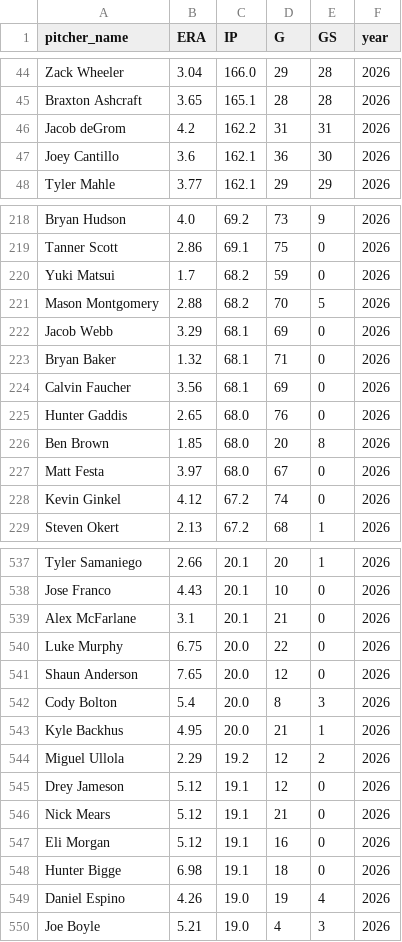
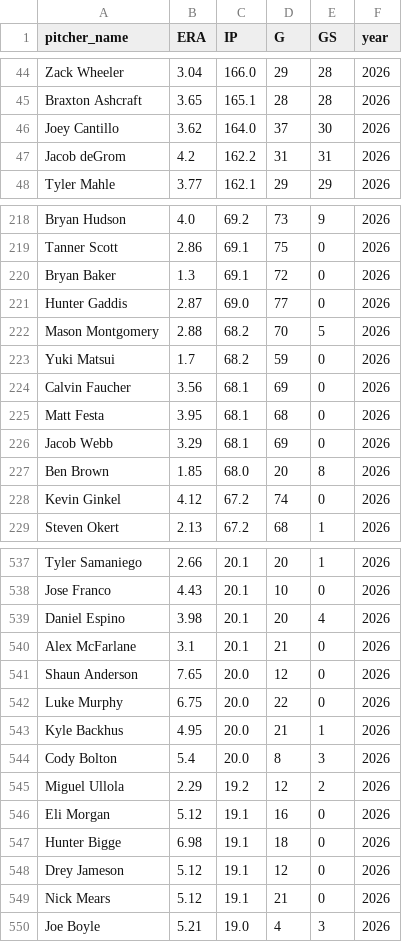
Before and after one commit to mamoss11/pitch_similarity, a CSV file: data/era_2026.csv, drawn as a sheet; only a part is shown, gaps mark what is left out; the diff covers the shown part only.

```diff
--- a/data/era_2026.csv
+++ b/data/era_2026.csv
@@ -45,4 +45,4 @@ Zack Wheeler,3.04,166.0,29,28,2026
 Braxton Ashcraft,3.65,165.1,28,28,2026
+Joey Cantillo,3.62,164.0,37,30,2026
 Jacob deGrom,4.2,162.2,31,31,2026
-Joey Cantillo,3.6,162.1,36,30,2026
 Tyler Mahle,3.77,162.1,29,29,2026
@@ -219,10 +219,10 @@ Bryan Hudson,4.0,69.2,73,9,2026
 Tanner Scott,2.86,69.1,75,0,2026
+Bryan Baker,1.3,69.1,72,0,2026
+Hunter Gaddis,2.87,69.0,77,0,2026
+Mason Montgomery,2.88,68.2,70,5,2026
 Yuki Matsui,1.7,68.2,59,0,2026
-Mason Montgomery,2.88,68.2,70,5,2026
+Calvin Faucher,3.56,68.1,69,0,2026
+Matt Festa,3.95,68.1,68,0,2026
 Jacob Webb,3.29,68.1,69,0,2026
-Bryan Baker,1.32,68.1,71,0,2026
-Calvin Faucher,3.56,68.1,69,0,2026
-Hunter Gaddis,2.65,68.0,76,0,2026
 Ben Brown,1.85,68.0,20,8,2026
-Matt Festa,3.97,68.0,67,0,2026
 Kevin Ginkel,4.12,67.2,74,0,2026
@@ -538,13 +538,13 @@ Tyler Samaniego,2.66,20.1,20,1,2026
 Jose Franco,4.43,20.1,10,0,2026
+Daniel Espino,3.98,20.1,20,4,2026
 Alex McFarlane,3.1,20.1,21,0,2026
+Shaun Anderson,7.65,20.0,12,0,2026
 Luke Murphy,6.75,20.0,22,0,2026
-Shaun Anderson,7.65,20.0,12,0,2026
+Kyle Backhus,4.95,20.0,21,1,2026
 Cody Bolton,5.4,20.0,8,3,2026
-Kyle Backhus,4.95,20.0,21,1,2026
 Miguel Ullola,2.29,19.2,12,2,2026
+Eli Morgan,5.12,19.1,16,0,2026
+Hunter Bigge,6.98,19.1,18,0,2026
 Drey Jameson,5.12,19.1,12,0,2026
 Nick Mears,5.12,19.1,21,0,2026
-Eli Morgan,5.12,19.1,16,0,2026
-Hunter Bigge,6.98,19.1,18,0,2026
-Daniel Espino,4.26,19.0,19,4,2026
 Joe Boyle,5.21,19.0,4,3,2026
```
Also changed, not shown: 7 added rows, 7 removed rows, 8 moved rows and 7 edited cells elsewhere in this file, data/profiles_2026.csv, data/profiles_aaa_2026.csv.
